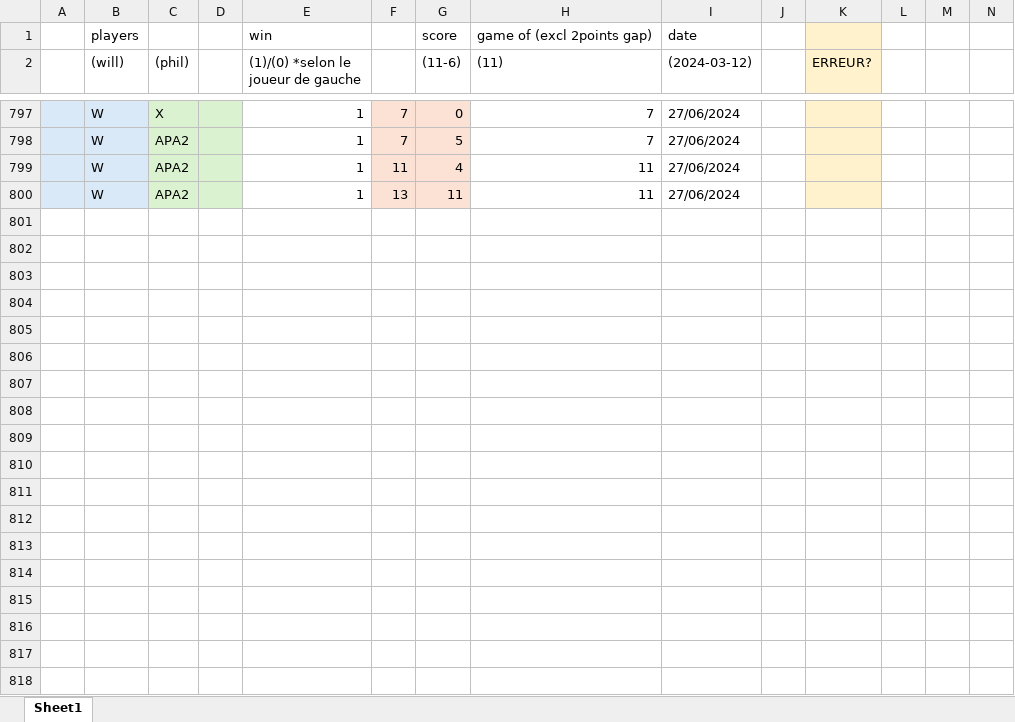
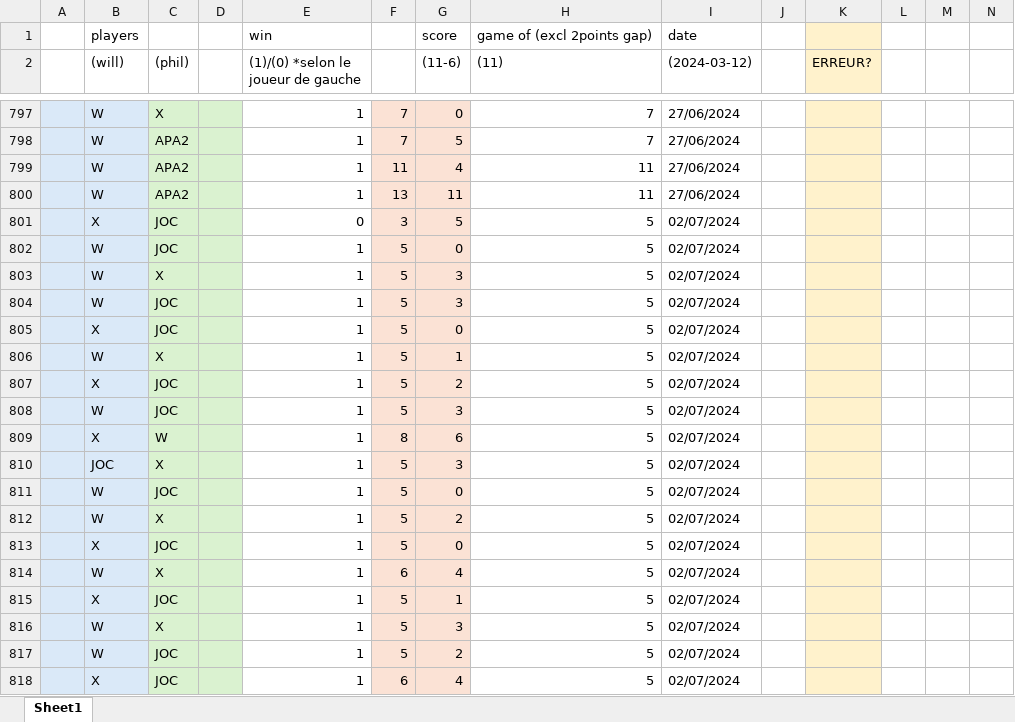
Before and after one commit to wiper8/ActuRank, an Excel workbook: data/data.xlsx, sheet Sheet1, drawn as a sheet; only a part is shown, gaps mark what is left out; values as stored, in another font and other column widths than the file's, no borders; rows hold the shown columns only; the diff covers the shown part only; the diff names each change by its address in the sheet, - before the commit and + after, or states it on an @@ line.

Commit message:
new data

```diff
--- a/data/data.xlsx (sheet Sheet1)
+++ b/data/data.xlsx (sheet Sheet1)
+row 801:  | X | JOC |  | 0 | 3 | 5 | 5 | 02/07/2024
+row 802:  | W | JOC |  | 1 | 5 | 0 | 5 | 02/07/2024
+row 803:  | W | X |  | 1 | 5 | 3 | 5 | 02/07/2024
+row 804:  | W | JOC |  | 1 | 5 | 3 | 5 | 02/07/2024
+row 805:  | X | JOC |  | 1 | 5 | 0 | 5 | 02/07/2024
+row 806:  | W | X |  | 1 | 5 | 1 | 5 | 02/07/2024
+row 807:  | X | JOC |  | 1 | 5 | 2 | 5 | 02/07/2024
+row 808:  | W | JOC |  | 1 | 5 | 3 | 5 | 02/07/2024
+row 809:  | X | W |  | 1 | 8 | 6 | 5 | 02/07/2024
+row 810:  | JOC | X |  | 1 | 5 | 3 | 5 | 02/07/2024
+row 811:  | W | JOC |  | 1 | 5 | 0 | 5 | 02/07/2024
+row 812:  | W | X |  | 1 | 5 | 2 | 5 | 02/07/2024
+row 813:  | X | JOC |  | 1 | 5 | 0 | 5 | 02/07/2024
+row 814:  | W | X |  | 1 | 6 | 4 | 5 | 02/07/2024
+row 815:  | X | JOC |  | 1 | 5 | 1 | 5 | 02/07/2024
+row 816:  | W | X |  | 1 | 5 | 3 | 5 | 02/07/2024
+row 817:  | W | JOC |  | 1 | 5 | 2 | 5 | 02/07/2024
+row 818:  | X | JOC |  | 1 | 6 | 4 | 5 | 02/07/2024
```
Also changed, not shown: 22 added rows elsewhere in this sheet, 1 other file.
